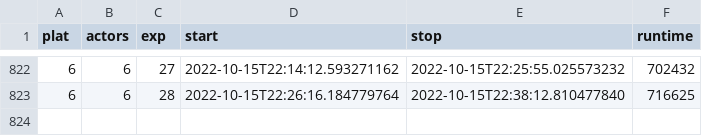
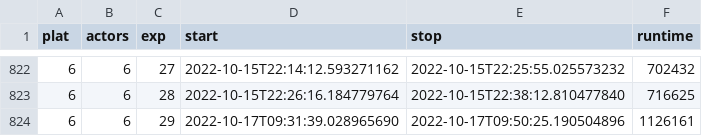
Before and after one commit to forsyde/dse-esweek-2023-experiments, a CSV file: desyde_benchmark.csv, drawn as a sheet; only a part is shown, gaps mark what is left out; the diff names each change by its address in the sheet, - before the commit and + after, or states it on an @@ line.

Commit message:
more data

```diff
--- a/desyde_benchmark.csv
+++ b/desyde_benchmark.csv
+row 824: 6 | 6 | 29 | 2022-10-17T09:31:39.028965690 | 2022-10-17T09:50:25.190504896 | 1126161
```
